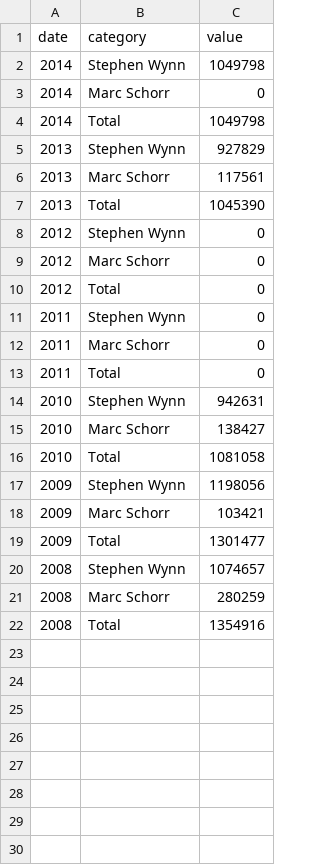
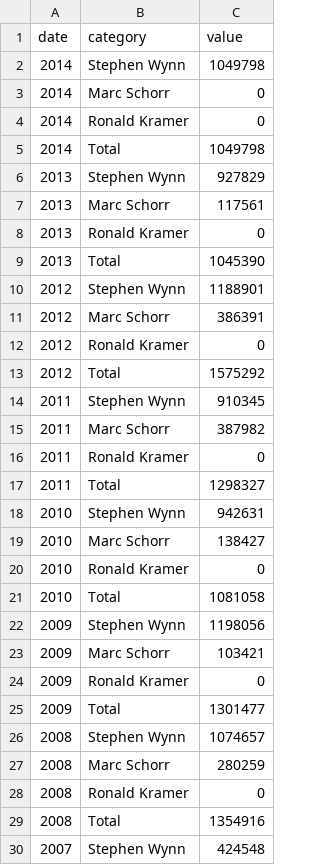
Before and after one commit to luwei14/visual-vocabulary, a CSV file: circle-timelines/wynnCleaned.csv, drawn as a sheet; only a part is shown; the diff covers the shown part only.

```diff
--- a/circle-timelines/wynnCleaned.csv
+++ b/circle-timelines/wynnCleaned.csv
@@ -3,2 +3,3 @@
 "2014","Marc Schorr",0
+"2014","Ronald Kramer",0
 "2014","Total",1049798
@@ -6,11 +7,15 @@
 "2013","Marc Schorr",117561
+"2013","Ronald Kramer",0
 "2013","Total",1045390
-"2012","Stephen Wynn",0
-"2012","Marc Schorr",0
-"2012","Total",0
-"2011","Stephen Wynn",0
-"2011","Marc Schorr",0
-"2011","Total",0
+"2012","Stephen Wynn",1188901
+"2012","Marc Schorr",386391
+"2012","Ronald Kramer",0
+"2012","Total",1575292
+"2011","Stephen Wynn",910345
+"2011","Marc Schorr",387982
+"2011","Ronald Kramer",0
+"2011","Total",1298327
 "2010","Stephen Wynn",942631
 "2010","Marc Schorr",138427
+"2010","Ronald Kramer",0
 "2010","Total",1081058
@@ -18,2 +23,3 @@
 "2009","Marc Schorr",103421
+"2009","Ronald Kramer",0
 "2009","Total",1301477
@@ -21,2 +27,4 @@
 "2008","Marc Schorr",280259
+"2008","Ronald Kramer",0
 "2008","Total",1354916
+"2007","Stephen Wynn",424548
```
Also changed, not shown: 11 added rows elsewhere in this file, circle-timelines/comcastCleaned.csv, circle-timelines/leucadiaCleaned.csv, 17 other files.
